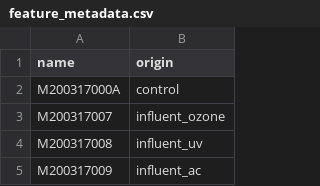
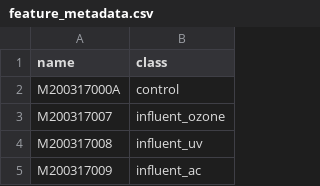
Before and after one commit to odea-project/StreamPort, a CSV file: feature_metadata.csv, drawn as a sheet; only a part is shown.

Commit message:
changed class name from origin to class

```diff
--- a/feature_metadata.csv
+++ b/feature_metadata.csv
@@ -1,2 +1,2 @@
-"name","origin"
+"name","class"
 "M200317000A","control"
```
